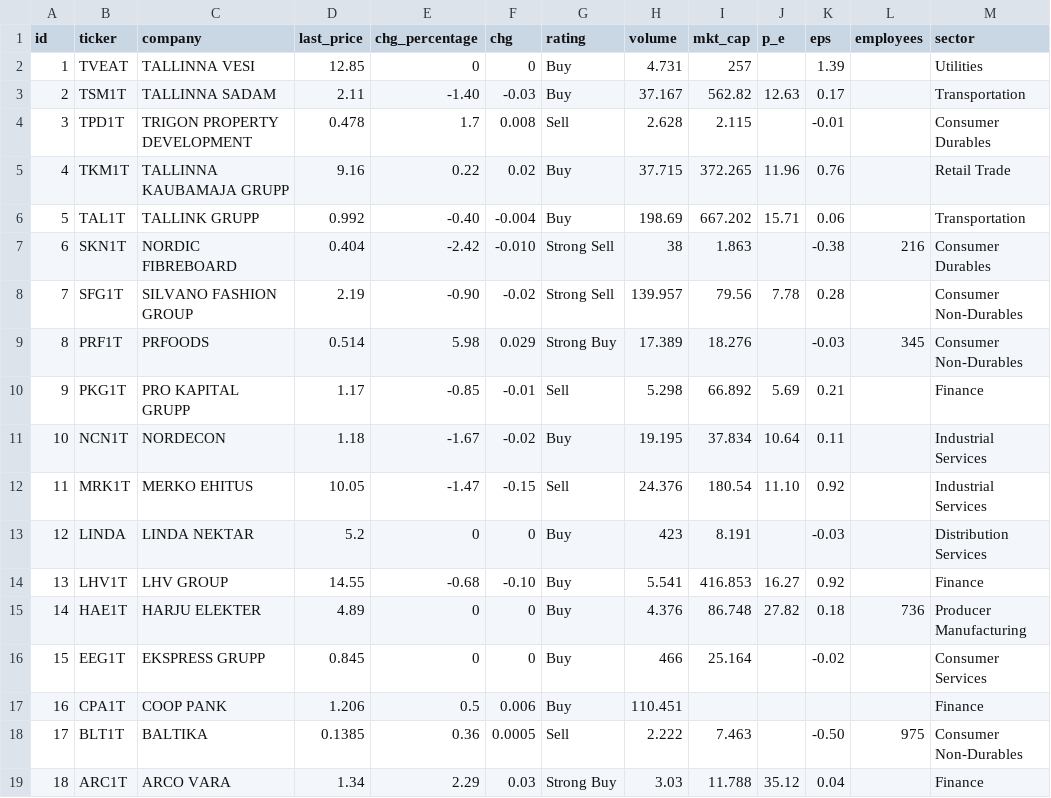
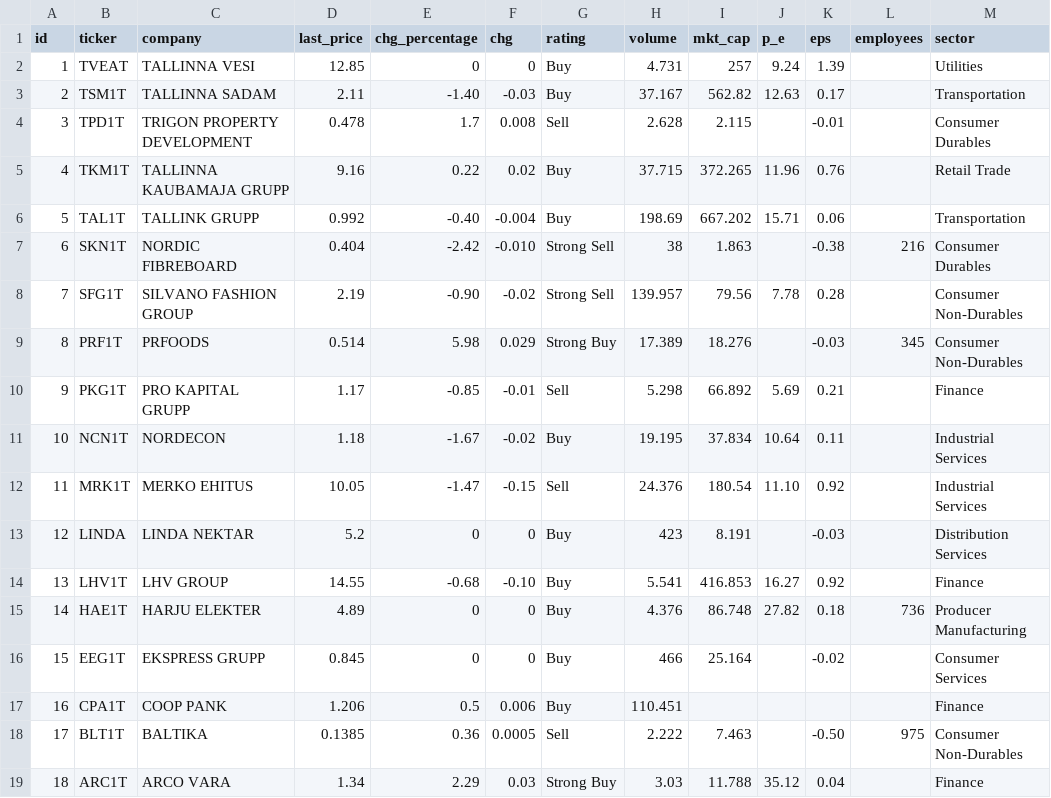
Before and after one commit to MaJogi/stock-screener-application, a CSV file: src/main/resources/data/ticker.csv, drawn as a sheet.

```diff
--- a/src/main/resources/data/ticker.csv
+++ b/src/main/resources/data/ticker.csv
@@ -1,3 +1,3 @@
 id;ticker;company;last_price;chg_percentage;chg;rating;volume;mkt_cap;p_e;eps;employees;sector
-1;TVEAT;TALLINNA VESI;12.85;0;0;Buy;4.731;257;;1.39;;Utilities
+1;TVEAT;TALLINNA VESI;12.85;0;0;Buy;4.731;257;9.24;1.39;;Utilities
 2;TSM1T;TALLINNA SADAM;2.11;-1.40;-0.03;Buy;37.167;562.82;12.63;0.17;;Transportation
```
Also changed, not shown: 1 other file.
